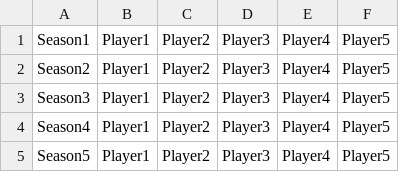
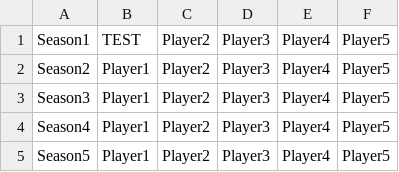
Before and after one commit to nzlrattourney/rattourney, a CSV file: PreviousChamps.csv, drawn as a sheet.

Commit message:
Update PreviousChamps.csv

```diff
--- a/PreviousChamps.csv
+++ b/PreviousChamps.csv
@@ -1,2 +1,2 @@
-Season1,Player1,Player2,Player3,Player4,Player5
+Season1,TEST,Player2,Player3,Player4,Player5
 Season2,Player1,Player2,Player3,Player4,Player5
```
